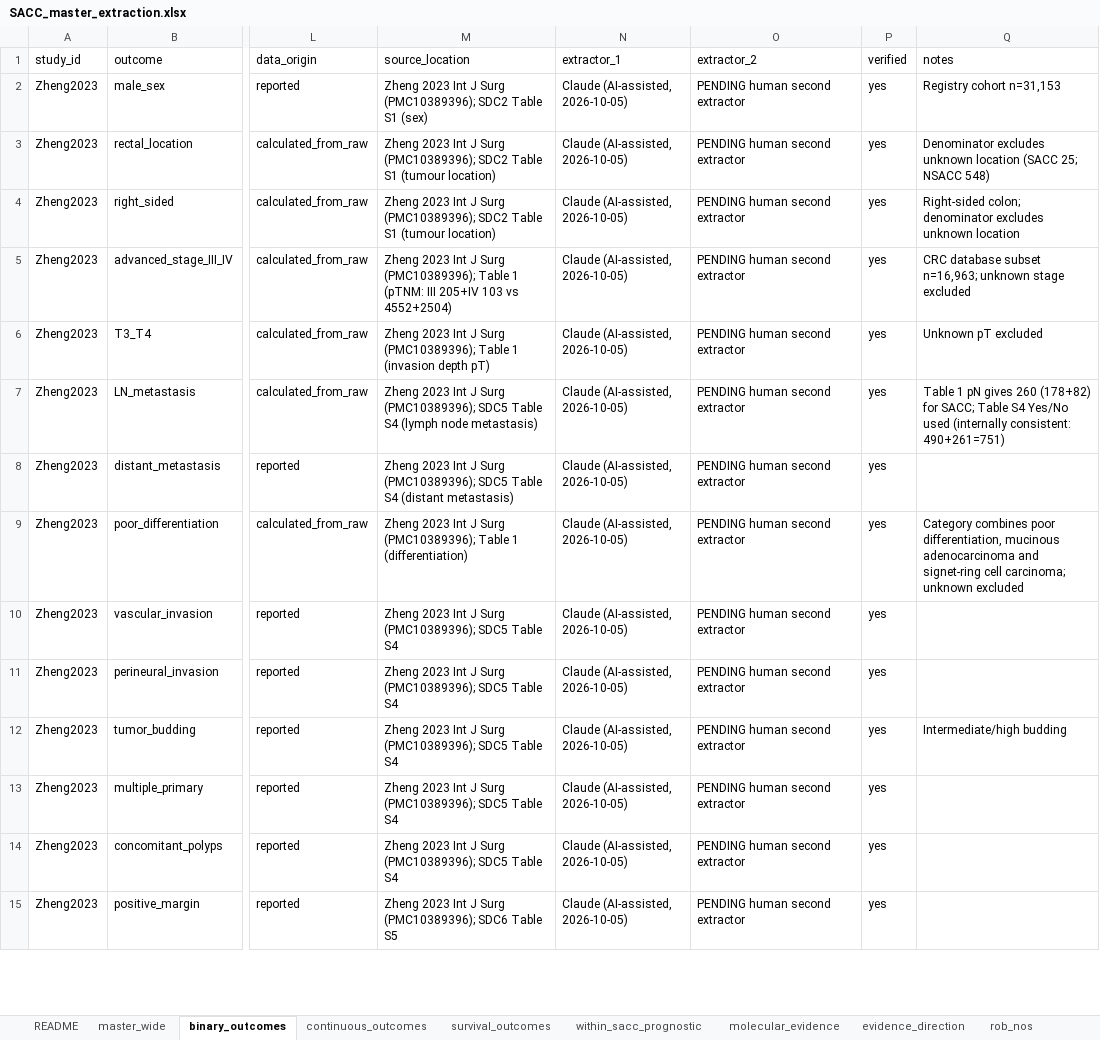
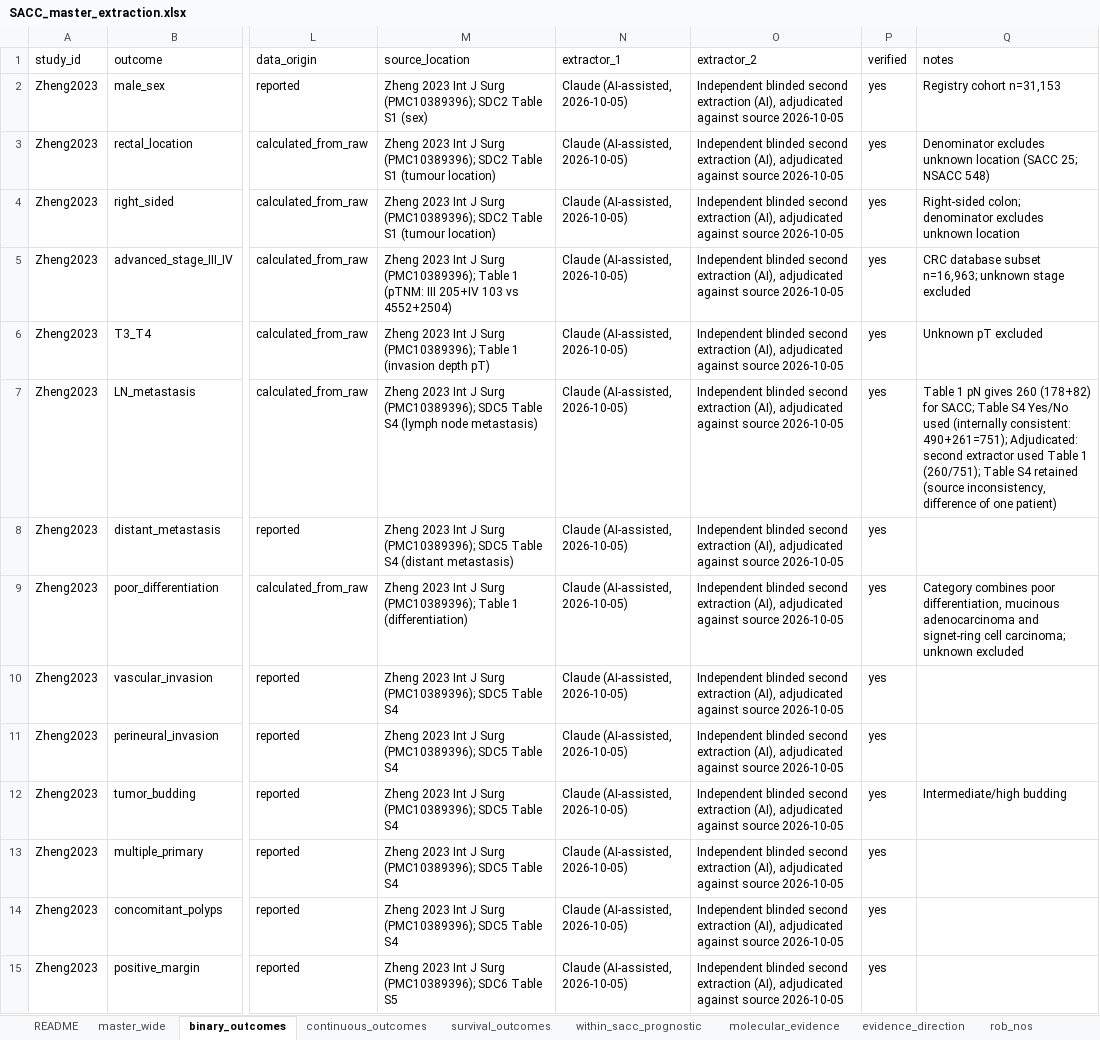
Before and after one commit to jaysonpasaolrmt082-ctrl/flashcardf, an Excel workbook: sacc-meta-analysis/data/SACC_master_extraction.xlsx, sheet binary_outcomes, drawn as a sheet; only a part is shown, gaps mark what is left out; values as stored, in another font and other column widths than the file's, no borders; the diff covers the shown part only; the diff names each change by its address in the sheet, - before the commit and + after, or states it on an @@ line.

```diff
--- a/sacc-meta-analysis/data/SACC_master_extraction.xlsx (sheet binary_outcomes)
+++ b/sacc-meta-analysis/data/SACC_master_extraction.xlsx (sheet binary_outcomes)
-O2:O15 (extractor_2): PENDING human second extractor
+O2:O15 (extractor_2): Independent blinded second extraction (AI), adjudicated against source 2026-10-05
-Q7 (notes): …(internally consistent: 490+261=751)
+Q7 (notes): …(internally consistent: 490+261=751); Adjudicated: second extractor used Table 1 (260/751); Table S4 retained (source inconsistency, difference of one patient)
```
Also changed, not shown: other rows of this sheet, sheet inventory, sheet survival_outcomes, sheet evidence_direction, sheet molecular_evidence, sheet rob_nos, sheet within_sacc_prognostic, 3 more sheets, other sheet tabs, 50 other files.
